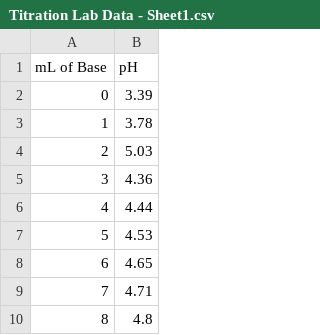
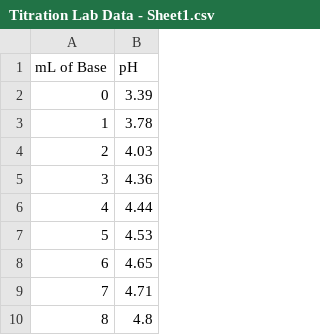
Before and after one commit to Exoceus/chem-lab-data, a CSV file: Titration Lab Data - Sheet1.csv, drawn as a sheet; only a part is shown.

Commit message:
Update Titration Lab Data - Sheet1.csv

```diff
--- a/Titration Lab Data - Sheet1.csv
+++ b/Titration Lab Data - Sheet1.csv
@@ -3,3 +3,3 @@ mL of Base,pH
 1,3.78
-2,5.03
+2,4.03
 3,4.36
```
